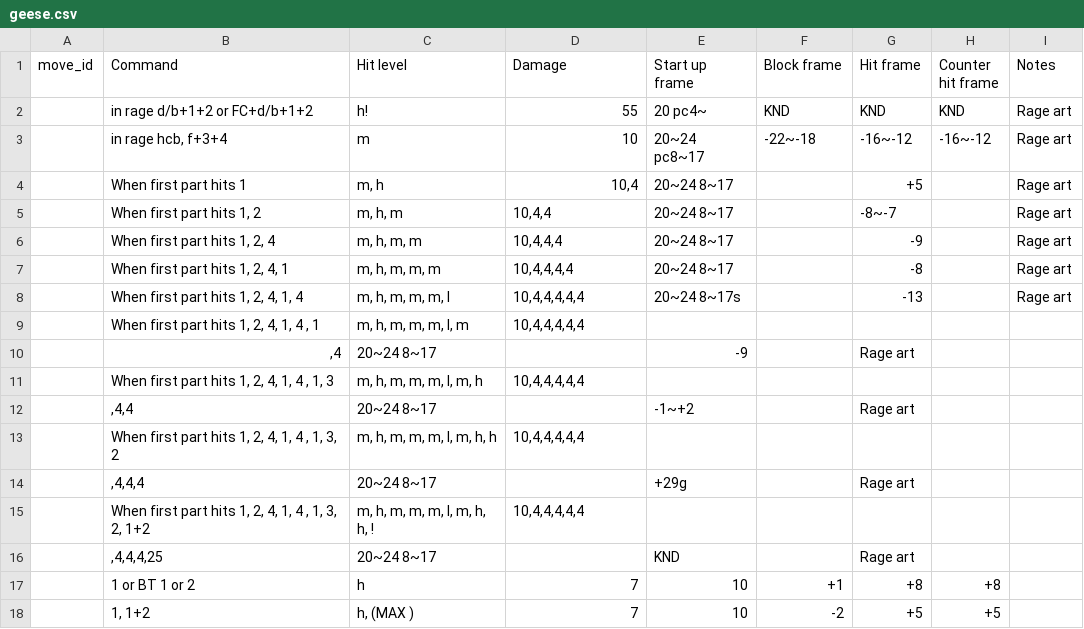
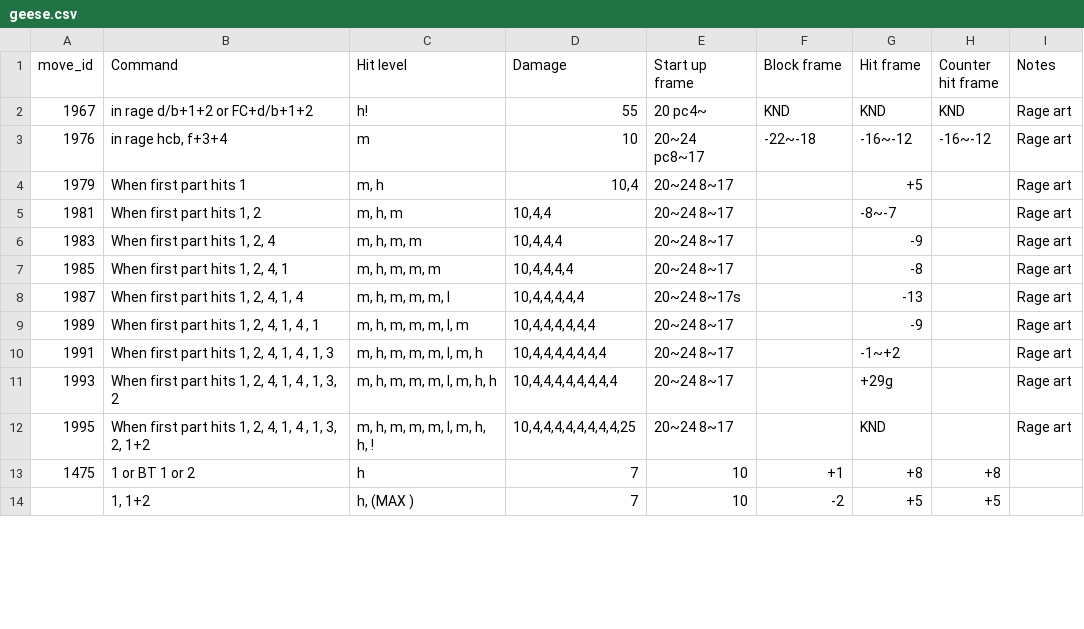
Before and after one commit to dcep93/TekkenBot, a CSV file: src/database/geese.csv, drawn as a sheet; only a part is shown; the diff covers the shown part only.

Commit message:
eliza geese

```diff
--- a/src/database/geese.csv
+++ b/src/database/geese.csv
@@ -1,17 +1,13 @@
 move_id	Command	Hit level	Damage	Start up frame	Block frame	Hit frame	Counter hit frame	Notes
-""	in rage d/b+1+2 or FC+d/b+1+2	h!	55	20 pc4~	KND	KND	KND	Rage art
-""	in rage hcb, f+3+4	m	10	20~24 pc8~17	-22~-18	-16~-12	-16~-12	Rage art
-""	When first part hits 1	m, h	10,4	20~24 8~17		+5		Rage art
-""	When first part hits 1, 2	m, h, m	10,4,4	20~24 8~17		-8~-7		Rage art
-""	When first part hits 1, 2, 4	m, h, m, m	10,4,4,4	20~24 8~17		-9		Rage art
-""	When first part hits 1, 2, 4, 1	m, h, m, m, m	10,4,4,4,4	20~24 8~17		-8		Rage art
-""	When first part hits 1, 2, 4, 1, 4	m, h, m, m, m, l	10,4,4,4,4,4	20~24 8~17s		-13		Rage art
-""	When first part hits 1, 2, 4, 1, 4 , 1	m, h, m, m, m, l, m	10,4,4,4,4,4
-""	,4	20~24 8~17		-9		Rage art
-""	When first part hits 1, 2, 4, 1, 4 , 1, 3	m, h, m, m, m, l, m, h	10,4,4,4,4,4
-""	,4,4	20~24 8~17		-1~+2		Rage art
-""	When first part hits 1, 2, 4, 1, 4 , 1, 3, 2	m, h, m, m, m, l, m, h, h	10,4,4,4,4,4
-""	,4,4,4	20~24 8~17		+29g		Rage art
-""	When first part hits 1, 2, 4, 1, 4 , 1, 3, 2, 1+2	m, h, m, m, m, l, m, h, h, !	10,4,4,4,4,4
-""	,4,4,4,25	20~24 8~17		KND		Rage art
-""	1 or BT 1 or 2	h	7	10	+1	+8	+8	
+1967	in rage d/b+1+2 or FC+d/b+1+2	h!	55	20 pc4~	KND	KND	KND	Rage art
+1976	in rage hcb, f+3+4	m	10	20~24 pc8~17	-22~-18	-16~-12	-16~-12	Rage art
+1979	When first part hits 1	m, h	10,4	20~24 8~17		+5		Rage art
+1981	When first part hits 1, 2	m, h, m	10,4,4	20~24 8~17		-8~-7		Rage art
+1983	When first part hits 1, 2, 4	m, h, m, m	10,4,4,4	20~24 8~17		-9		Rage art
+1985	When first part hits 1, 2, 4, 1	m, h, m, m, m	10,4,4,4,4	20~24 8~17		-8		Rage art
+1987	When first part hits 1, 2, 4, 1, 4	m, h, m, m, m, l	10,4,4,4,4,4	20~24 8~17s		-13		Rage art
+1989	When first part hits 1, 2, 4, 1, 4 , 1	m, h, m, m, m, l, m	10,4,4,4,4,4,4	20~24 8~17		-9		Rage art		
+1991	When first part hits 1, 2, 4, 1, 4 , 1, 3	m, h, m, m, m, l, m, h	10,4,4,4,4,4,4,4	20~24 8~17		-1~+2		Rage art		
+1993	When first part hits 1, 2, 4, 1, 4 , 1, 3, 2	m, h, m, m, m, l, m, h, h	10,4,4,4,4,4,4,4,4	20~24 8~17		+29g		Rage art		
+1995	When first part hits 1, 2, 4, 1, 4 , 1, 3, 2, 1+2	m, h, m, m, m, l, m, h, h, !	10,4,4,4,4,4,4,4,4,25	20~24 8~17		KND		Rage art		
+1475	1 or BT 1 or 2	h	7	10	+1	+8	+8	
```
Also changed, not shown: 75 edited cells elsewhere in this file, src/database/eliza.csv, 1 other file.
